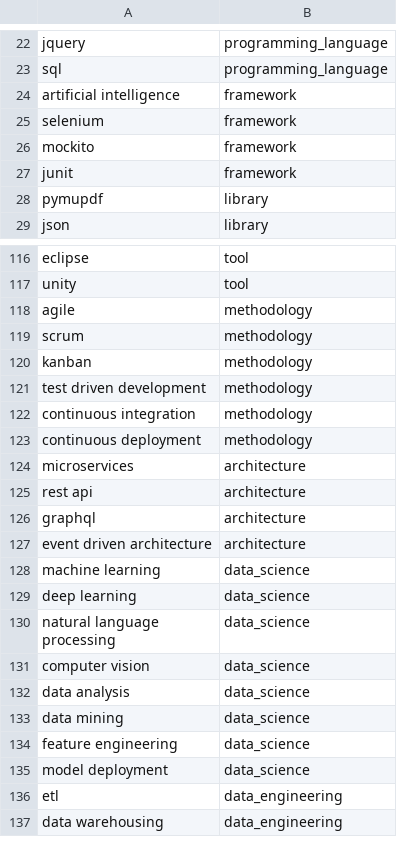
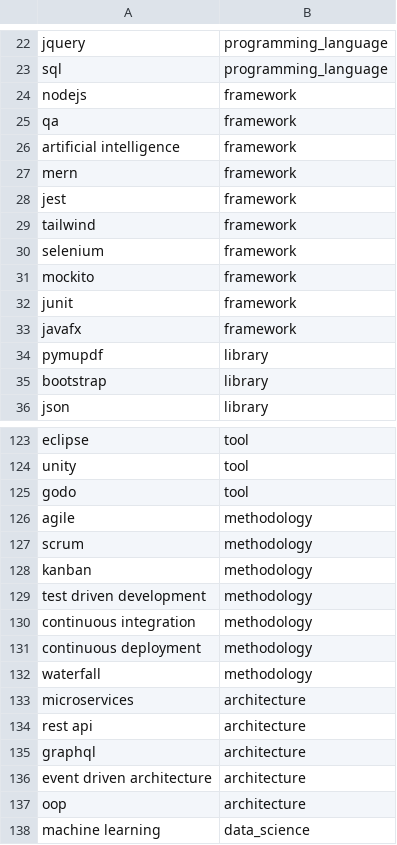
Before and after one commit to JMccabe1-ggc/Time2Apply, a CSV file: documents/skills.csv, drawn as a sheet; only a part is shown, gaps mark what is left out; the shorter side is filled out with more unchanged rows; the diff names each change by its address in the sheet, - before the commit and + after, or states it on an @@ line.

Commit message:
added more skills to CSV

```diff
--- a/documents/skills.csv
+++ b/documents/skills.csv
+row 24: nodejs | framework
+row 25: qa | framework
+row 27: mern | framework
+row 28: jest | framework
+row 29: tailwind | framework
+row 33: javafx | framework
+row 35: bootstrap | library
+row 125: godo | tool
+row 132: waterfall | methodology
+row 137: oop | architecture
```
Also changed, not shown: documents/skill_aliases.csv.
